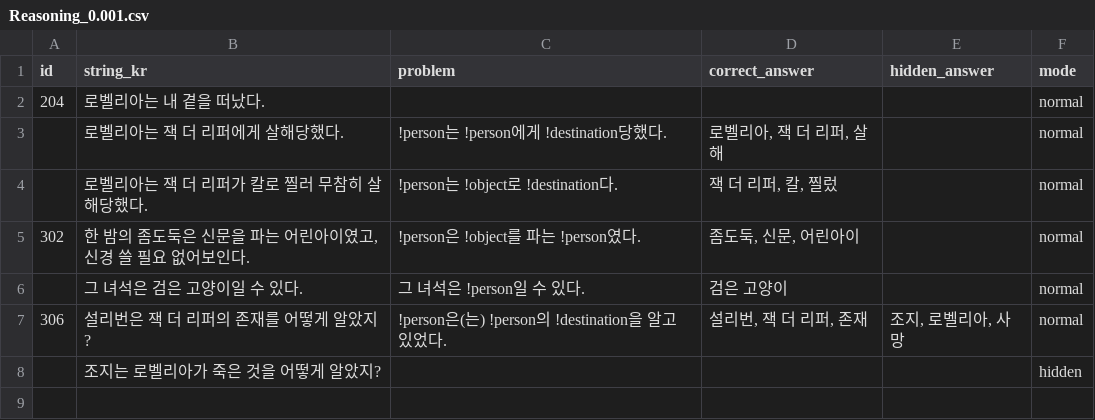
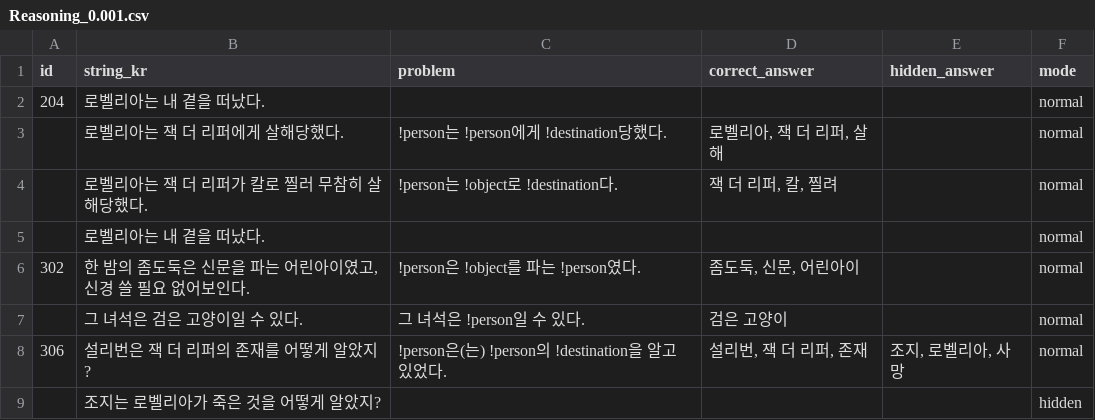
Before and after one commit to heyhobeach/ChasingFox-Dream-ver.2, a CSV file: Assets/Resources/Reasoning_0.001.csv, drawn as a sheet.

```diff
--- a/Assets/Resources/Reasoning_0.001.csv
+++ b/Assets/Resources/Reasoning_0.001.csv
@@ -3,3 +3,4 @@
 ,로벨리아는 잭 더 리퍼에게 살해당했다.,!person는 !person에게 !destination당했다.,"로벨리아, 잭 더 리퍼, 살해",,normal,
-,로벨리아는 잭 더 리퍼가 칼로 찔러 무참히 살해당했다.,!person는 !object로 !destination다.,"잭 더 리퍼, 칼, 찔렀",,normal,
+,로벨리아는 잭 더 리퍼가 칼로 찔러 무참히 살해당했다.,!person는 !object로 !destination다.,"잭 더 리퍼, 칼, 찔려",,normal,
+,로벨리아는 내 곁을 떠났다.,,,,normal,
 302,"한 밤의 좀도둑은 신문을 파는 어린아이였고, 신경 쓸 필요 없어보인다.",!person은 !object를 파는 !person였다.,"좀도둑, 신문, 어린아이",,normal,
```
Also changed, not shown: 1 other file.
